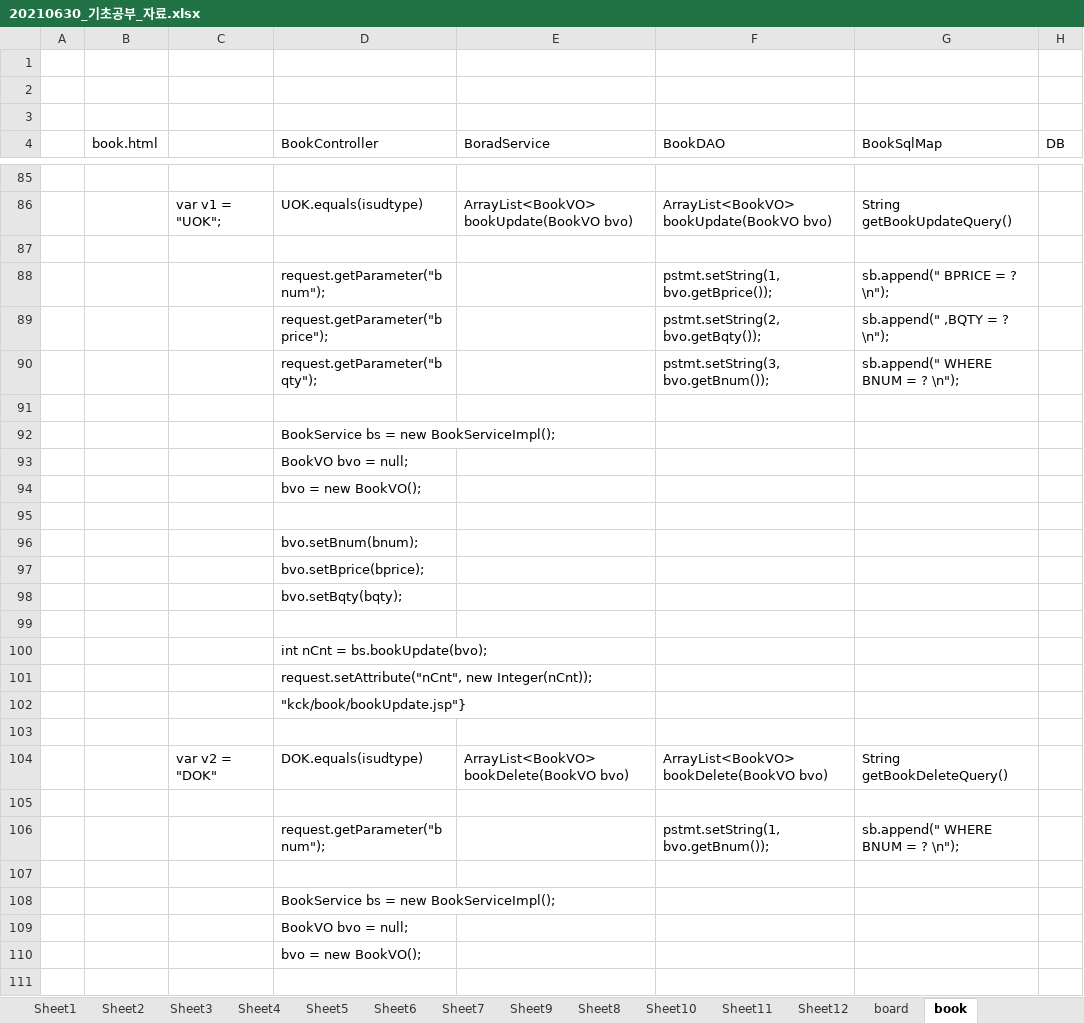
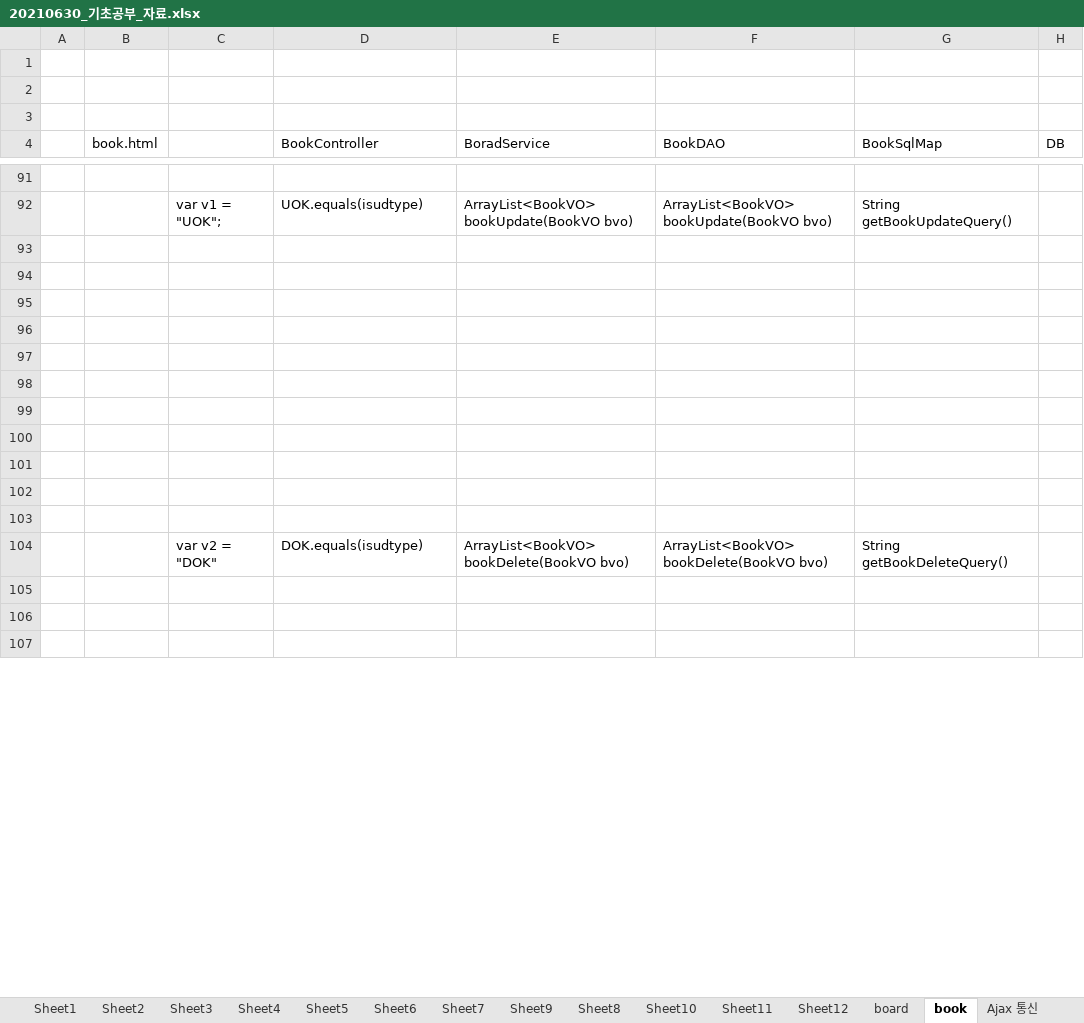
Before and after one commit to Davidev-wiki/KOSMO93, an Excel workbook: 80.reference/오라클_데이터베이스/20210630_기초공부_자료.xlsx, sheet book, drawn as a sheet; only a part is shown, gaps mark what is left out; values as stored, in another font and other column widths than the file's, no cell formats; removed rows and columns are numbered as before the commit, all else as after; the diff covers the shown part only; the diff names each change by its address in the sheet, - before the commit and + after, or states it on an @@ line.

```diff
--- a/80.reference/오라클_데이터베이스/20210630_기초공부_자료.xlsx (sheet book)
+++ b/80.reference/오라클_데이터베이스/20210630_기초공부_자료.xlsx (sheet book)
+sheet tab: Ajax 통신
-row 88:  |  |  | request.getParameter("bnum"); |  | pstmt.setString(1, bvo.getBprice()); | sb.append(" BPRICE = ? \n");
-row 89:  |  |  | request.getParameter("bprice"); |  | pstmt.setString(2, bvo.getBqty()); | sb.append(" ,BQTY = ? \n");
-row 90:  |  |  | request.getParameter("bqty"); |  | pstmt.setString(3, bvo.getBnum()); | sb.append(" WHERE BNUM = ? \n");
-row 92:  |  |  | BookService bs = new BookServiceImpl();
-row 93:  |  |  | BookVO bvo = null;
-row 94:  |  |  | bvo = new BookVO();
-row 96:  |  |  | bvo.setBnum(bnum);
-row 97:  |  |  | bvo.setBprice(bprice);
-row 98:  |  |  | bvo.setBqty(bqty);
-D97 (BookController): int nCnt = bs.bookUpdate(bvo);
+D97 (BookController): (empty)
-D98 (BookController): request.setAttribute("nCnt", new Integer(nCnt));
+D98 (BookController): (empty)
-D99 (BookController): "kck/book/bookUpdate.jsp"}
+D99 (BookController): (empty)
+row 100: (empty)
+row 101: (empty)
+row 102: (empty)
-row 106:  |  |  | request.getParameter("bnum"); |  | pstmt.setString(1, bvo.getBnum()); | sb.append(" WHERE BNUM = ? \n");
-row 108:  |  |  | BookService bs = new BookServiceImpl();
-row 109:  |  |  | BookVO bvo = null;
-row 110:  |  |  | bvo = new BookVO();
```
Also changed, not shown: 14 added rows, 12 removed rows, 2 moved rows and 35 edited cells elsewhere in this sheet, sheet Sheet2, sheet Sheet6, sheet board, sheet Sheet8, sheet Sheet3, sheet Sheet1, 6 more sheets, cell formats, charts or pictures, 34 other files.
